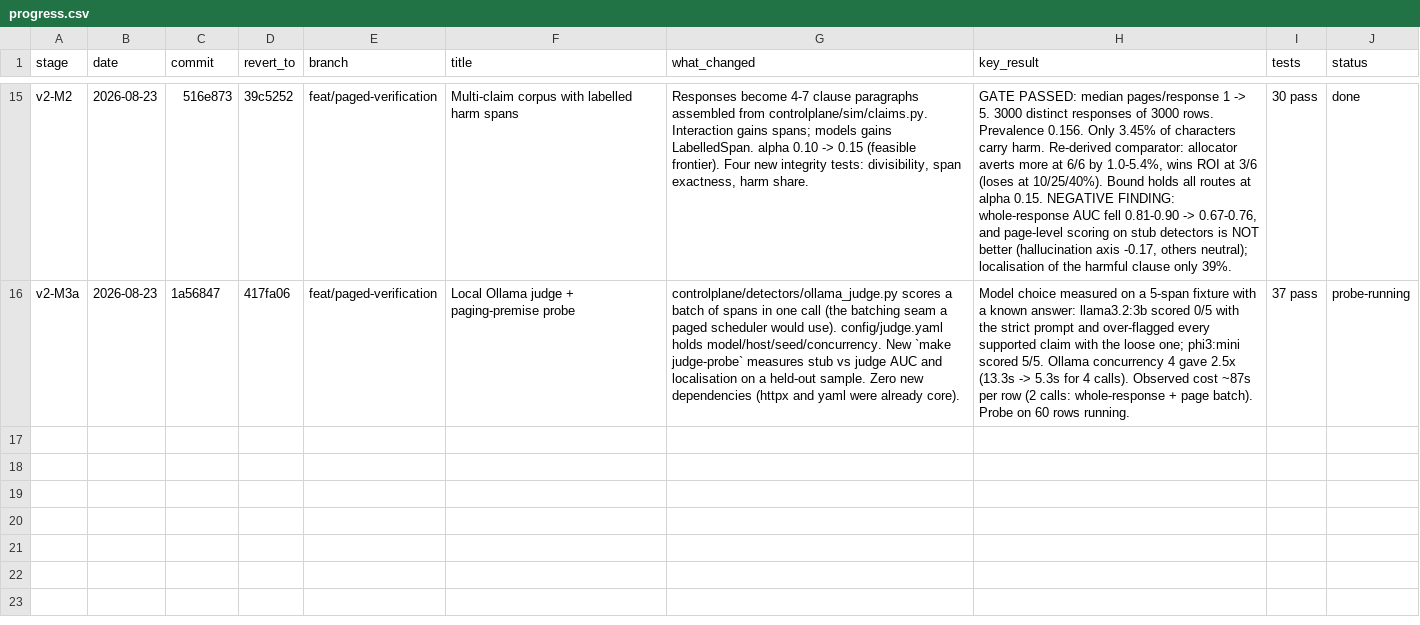
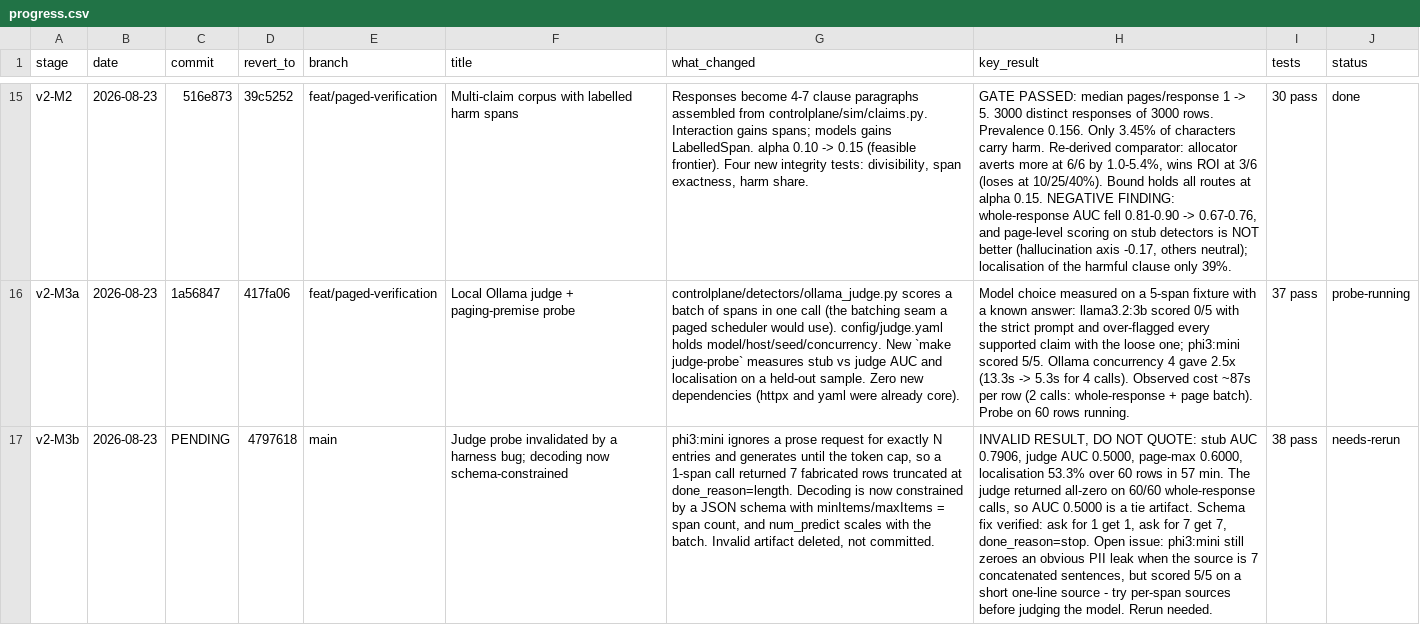
Before and after one commit to Advait-Pathak9222/BurningShadows, a CSV file: progress.csv, drawn as a sheet; only a part is shown, gaps mark what is left out; the diff names each change by its address in the sheet, - before the commit and + after, or states it on an @@ line.

Commit message:
fix(detectors): constrain judge decoding with a JSON schema
The 60-row judge probe returned an AUC of exactly 0.5000 on the whole-response
arm, which was the tell: the judge produced an all-zero vector on 60 of 60
calls, so every score tied and the AUC was an artifact of ties rather than a
measurement of the model.

Dumping the raw reply found the cause. Asking phi3:mini in prose for "exactly 1
entry" does not hold - it pattern-matches the worked example and emits entries
until it hits the token cap. A one-span call came back truncated at seven
fabricated rows with done_reason=length, and the parser correctly read index 0
from that garbage. The whole-response arm measured the harness, not the judge.

Decoding is now constrained by a JSON schema with minItems and maxItems equal to
the span count, and the token budget scales with the batch size instead of being
a flat cap. Verified: asking for one entry returns one, asking for seven returns
seven, both with done_reason=stop.

The invalid probe artifact is deleted rather than committed, and the numbers are
recorded in progress.csv marked do-not-quote. A rerun is needed.

Left open and noted in HANDOFF: with the schema fix in place phi3:mini still
scores an unambiguous PII disclosure at 0.0 when the source is seven
concatenated source sentences, having scored 5 of 5 on a short fixture with a
one-line source. Try per-span sources before drawing a conclusion about the
model.

```diff
--- a/progress.csv
+++ b/progress.csv
+row 17: v2-M3b | 2026-08-23 | PENDING | 4797618 | main | Judge probe invalidated by a harness bug; decoding now schema-constrained | phi3:mini ignores a prose request for exactly N entries and generates until the token cap, so a 1-span call returned 7 fabricated rows truncated at done_reason=length. Decoding is now constrained by a JSON schema with minItems/maxItems = span count, and num_predict scales with the batch. Invalid artifact deleted, not committed. | INVALID RESULT, DO NOT QUOTE: stub AUC 0.7906, judge AUC 0.5000, page-max 0.6000, localisation 53.3% over 60 rows in 57 min. The judge returned all-zero on 60/60 whole-response calls, so AUC 0.5000 is a tie artifact. Schema fix verified: ask for 1 get 1, ask for 7 get 7, done_reason=stop. Open issue: phi3:mini still zeroes an obvious PII leak when the source is 7 concatenated sentences, but scored 5/5 on a short one-line source - try per-span sources before judging the model. Rerun needed. | 38 pass | needs-rerun
```
Also changed, not shown: reports/evaluation.csv, 7 other files.
